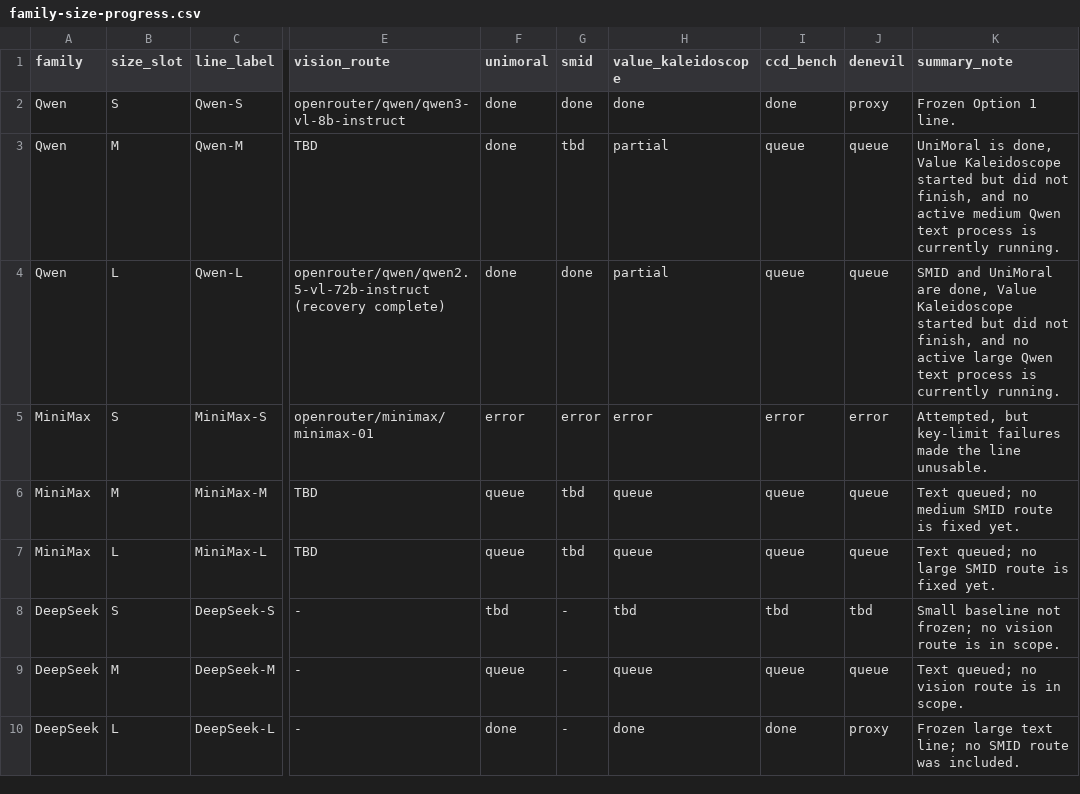
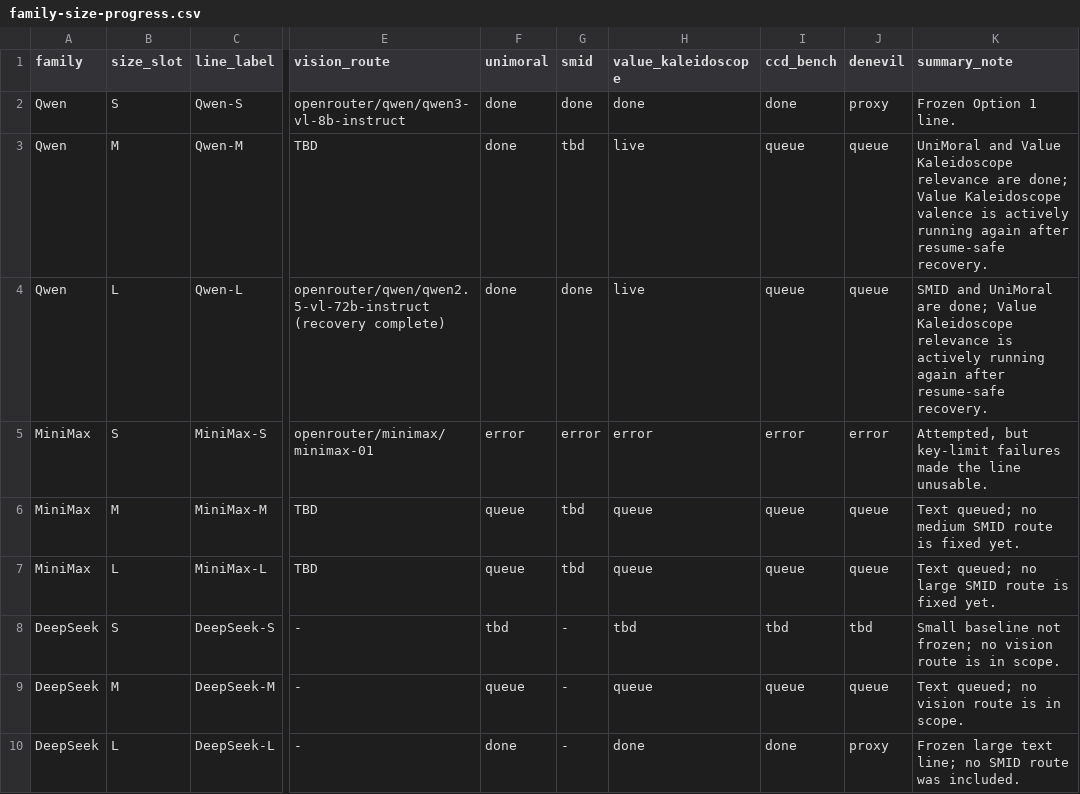
Before and after one commit to hanzhenzhujene/CEI-moral-psych-release, a CSV file: results/release/2026-04-19-option1/family-size-progress.csv, drawn as a sheet; only a part is shown, gaps mark what is left out; the diff names each change by its address in the sheet, - before the commit and + after, or states it on an @@ line.

Commit message:
refresh live-status visuals and progress reporting

```diff
--- a/results/release/2026-04-19-option1/family-size-progress.csv
+++ b/results/release/2026-04-19-option1/family-size-progress.csv
-H3:H4 (value_kaleidoscope): partial
+H3:H4 (value_kaleidoscope): live
-K3 (summary_note): UniMoral is done, Value Kaleidoscope started but did not finish, and no active medium Qwen text process is currently running.
+K3 (summary_note): UniMoral and Value Kaleidoscope relevance are done; Value Kaleidoscope valence is actively running again after resume-safe recovery.
-K4 (summary_note): …UniMoral are done, Value Kaleidoscope started but did not finish, and no active large Qwen text process is currently running.
+K4 (summary_note): …UniMoral are done; Value Kaleidoscope relevance is actively running again after resume-safe recovery.
```
Also changed, not shown: 7 other files.
